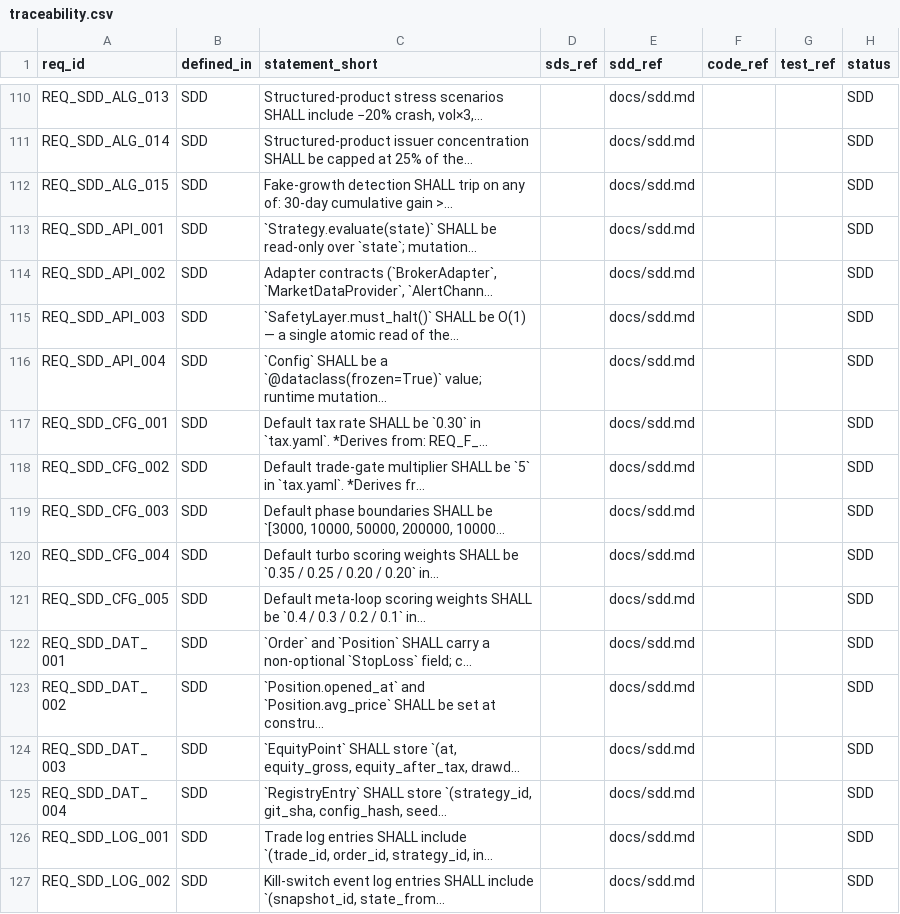
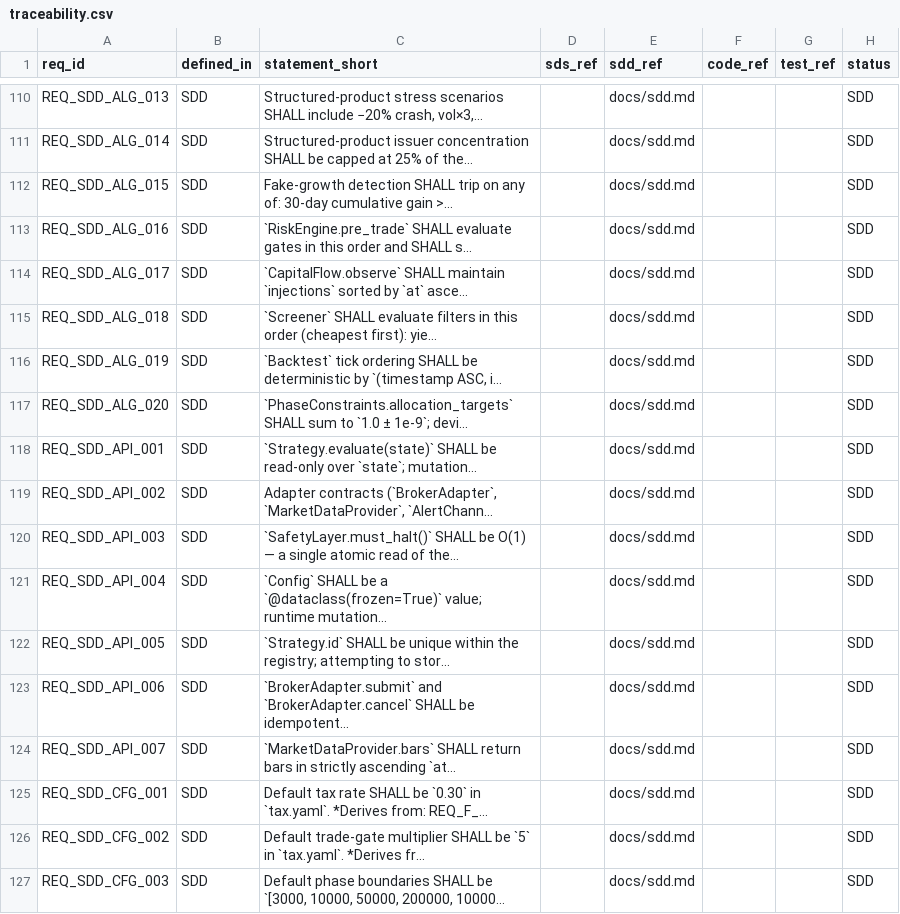
Before and after one commit to lfazio/trading-bot, a CSV file: docs/traceability.csv, drawn as a sheet; only a part is shown, gaps mark what is left out; the shorter side is filled out with more unchanged rows; the diff covers the shown part only.

```diff
--- a/docs/traceability.csv
+++ b/docs/traceability.csv
@@ -112,2 +112,7 @@ REQ_SDD_ALG_014,SDD,Structured-product issuer concentration SHALL be capped at 2
 REQ_SDD_ALG_015,SDD,Fake-growth detection SHALL trip on any of: 30-day cumulative gain >…,,docs/sdd.md,,,SDD
+REQ_SDD_ALG_016,SDD,`RiskEngine.pre_trade` SHALL evaluate gates in this order and SHALL s…,,docs/sdd.md,,,SDD
+REQ_SDD_ALG_017,SDD,`CapitalFlow.observe` SHALL maintain `injections` sorted by `at` asce…,,docs/sdd.md,,,SDD
+REQ_SDD_ALG_018,SDD,`Screener` SHALL evaluate filters in this order (cheapest first): yie…,,docs/sdd.md,,,SDD
+REQ_SDD_ALG_019,SDD,"`Backtest` tick ordering SHALL be deterministic by `(timestamp ASC, i…",,docs/sdd.md,,,SDD
+REQ_SDD_ALG_020,SDD,`PhaseConstraints.allocation_targets` SHALL sum to `1.0 ± 1e-9`; devi…,,docs/sdd.md,,,SDD
 REQ_SDD_API_001,SDD,`Strategy.evaluate(state)` SHALL be read-only over `state`; mutation…,,docs/sdd.md,,,SDD
@@ -116,2 +121,5 @@ REQ_SDD_API_003,SDD,`SafetyLayer.must_halt()` SHALL be O(1) — a single atomic
 REQ_SDD_API_004,SDD,`Config` SHALL be a `@dataclass(frozen=True)` value; runtime mutation…,,docs/sdd.md,,,SDD
+REQ_SDD_API_005,SDD,`Strategy.id` SHALL be unique within the registry; attempting to stor…,,docs/sdd.md,,,SDD
+REQ_SDD_API_006,SDD,`BrokerAdapter.submit` and `BrokerAdapter.cancel` SHALL be idempotent…,,docs/sdd.md,,,SDD
+REQ_SDD_API_007,SDD,`MarketDataProvider.bars` SHALL return bars in strictly ascending `at…,,docs/sdd.md,,,SDD
 REQ_SDD_CFG_001,SDD,Default tax rate SHALL be `0.30` in `tax.yaml`. *Derives from: REQ_F_…,,docs/sdd.md,,,SDD
```
Also changed, not shown: 30 added rows elsewhere in this file, 1 other file.
